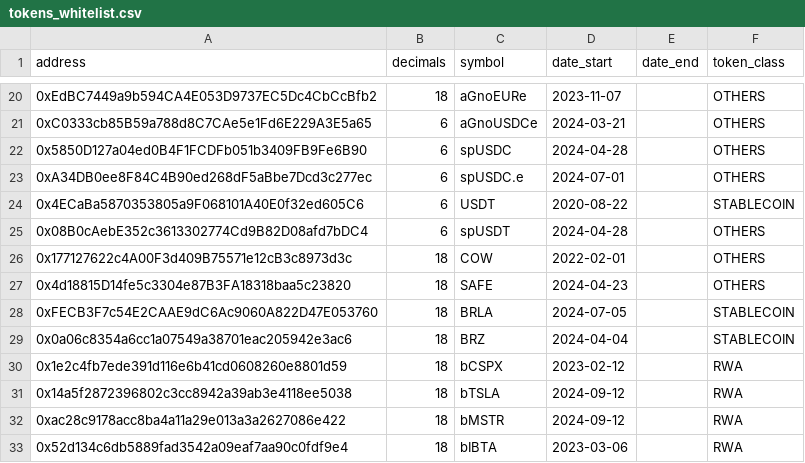
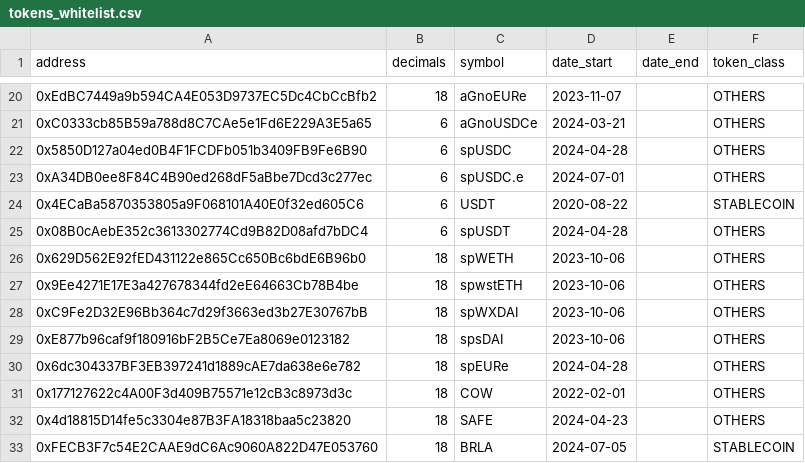
Before and after one commit to gnosischain/dbt-cerebro, a CSV file: seeds/tokens_whitelist.csv, drawn as a sheet; only a part is shown, gaps mark what is left out; the shorter side is filled out with more unchanged rows; the diff names each change by its address in the sheet, - before the commit and + after, or states it on an @@ line.

```diff
--- a/seeds/tokens_whitelist.csv
+++ b/seeds/tokens_whitelist.csv
+row 26: 0x629D562E92fED431122e865Cc650Bc6bdE6B96b0 | 18 | spWETH | 2023-10-06 |  | OTHERS
+row 27: 0x9Ee4271E17E3a427678344fd2eE64663Cb78B4be | 18 | spwstETH | 2023-10-06 |  | OTHERS
+row 28: 0xC9Fe2D32E96Bb364c7d29f3663ed3b27E30767bB | 18 | spWXDAI | 2023-10-06 |  | OTHERS
+row 29: 0xE877b96caf9f180916bF2B5Ce7Ea8069e0123182 | 18 | spsDAI | 2023-10-06 |  | OTHERS
+row 30: 0x6dc304337BF3EB397241d1889cAE7da638e6e782 | 18 | spEURe | 2024-04-28 |  | OTHERS
```
Also changed, not shown: 34 other files.
